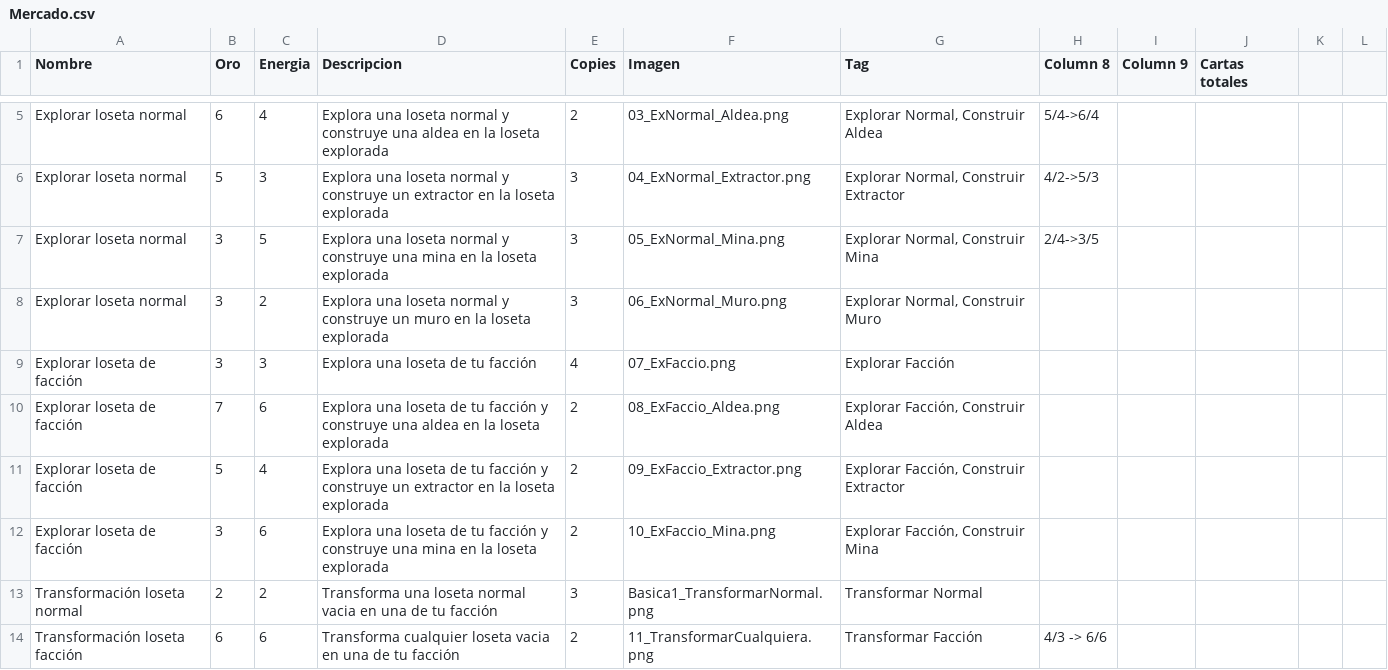
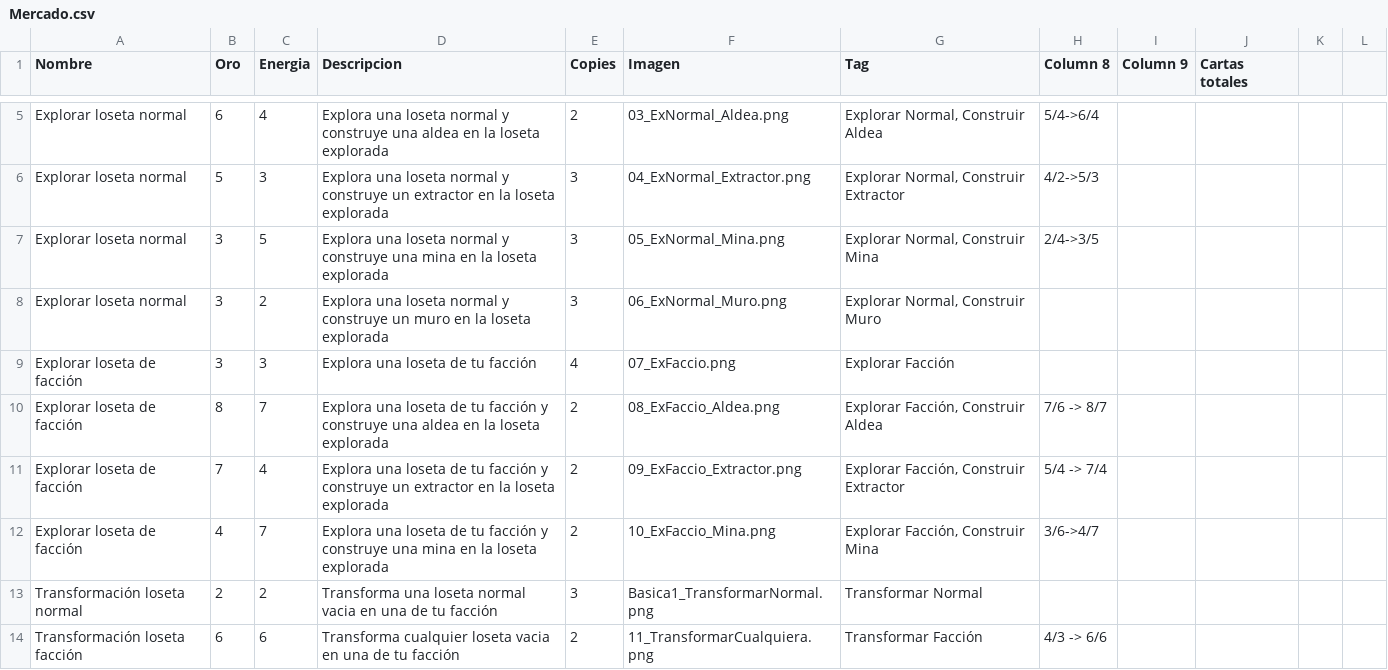
Before and after one commit to epuiiba/JogoTabletop, a CSV file: CSV/Mercado.csv, drawn as a sheet; only a part is shown, gaps mark what is left out.

```diff
--- a/CSV/Mercado.csv
+++ b/CSV/Mercado.csv
@@ -9,5 +9,5 @@ Explorar loseta normal,3,2,Explora una loseta normal y construye un muro en la l
 Explorar loseta de facción,3,3,Explora una loseta de tu facción,4,07_ExFaccio.png,Explorar Facción,,,,,
-Explorar loseta de facción,7,6,Explora una loseta de tu facción y construye una aldea en la loseta explorada,2,08_ExFaccio_Aldea.png,"Explorar Facción, Construir Aldea",,,,,
-Explorar loseta de facción,5,4,Explora una loseta de tu facción y construye un extractor en la loseta explorada,2,09_ExFaccio_Extractor.png,"Explorar Facción, Construir Extractor",,,,,
-Explorar loseta de facción,3,6,Explora una loseta de tu facción y construye una mina en la loseta explorada,2,10_ExFaccio_Mina.png,"Explorar Facción, Construir Mina",,,,,
+Explorar loseta de facción,8,7,Explora una loseta de tu facción y construye una aldea en la loseta explorada,2,08_ExFaccio_Aldea.png,"Explorar Facción, Construir Aldea",7/6 -> 8/7,,,,
+Explorar loseta de facción,7,4,Explora una loseta de tu facción y construye un extractor en la loseta explorada,2,09_ExFaccio_Extractor.png,"Explorar Facción, Construir Extractor",5/4 -> 7/4,,,,
+Explorar loseta de facción,4,7,Explora una loseta de tu facción y construye una mina en la loseta explorada,2,10_ExFaccio_Mina.png,"Explorar Facción, Construir Mina",3/6->4/7,,,,
 Transformación loseta normal,2,2,Transforma una loseta normal vacia en una de tu facción,3,Basica1_TransformarNormal.png,Transformar Normal,,,,,
```
